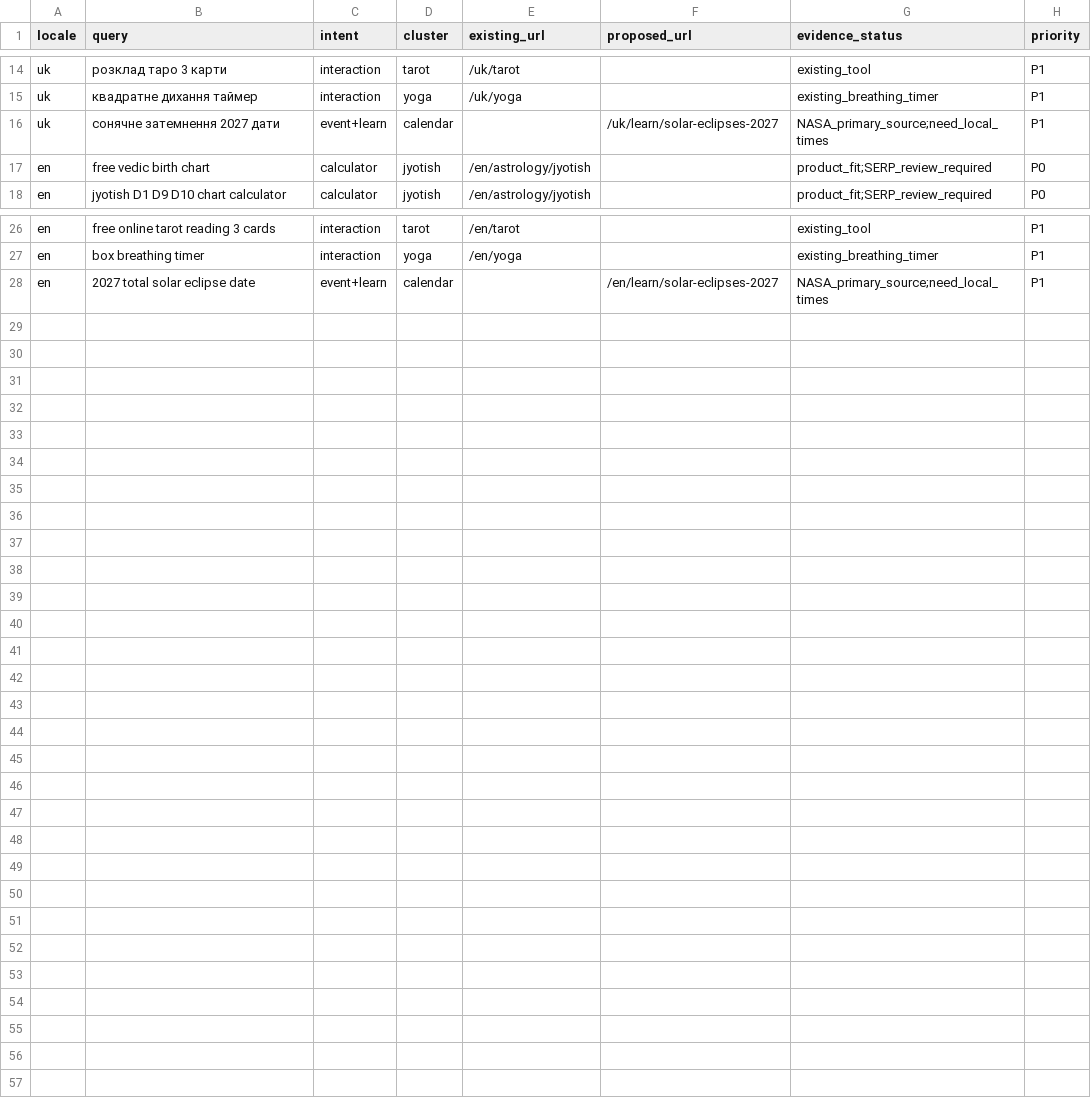
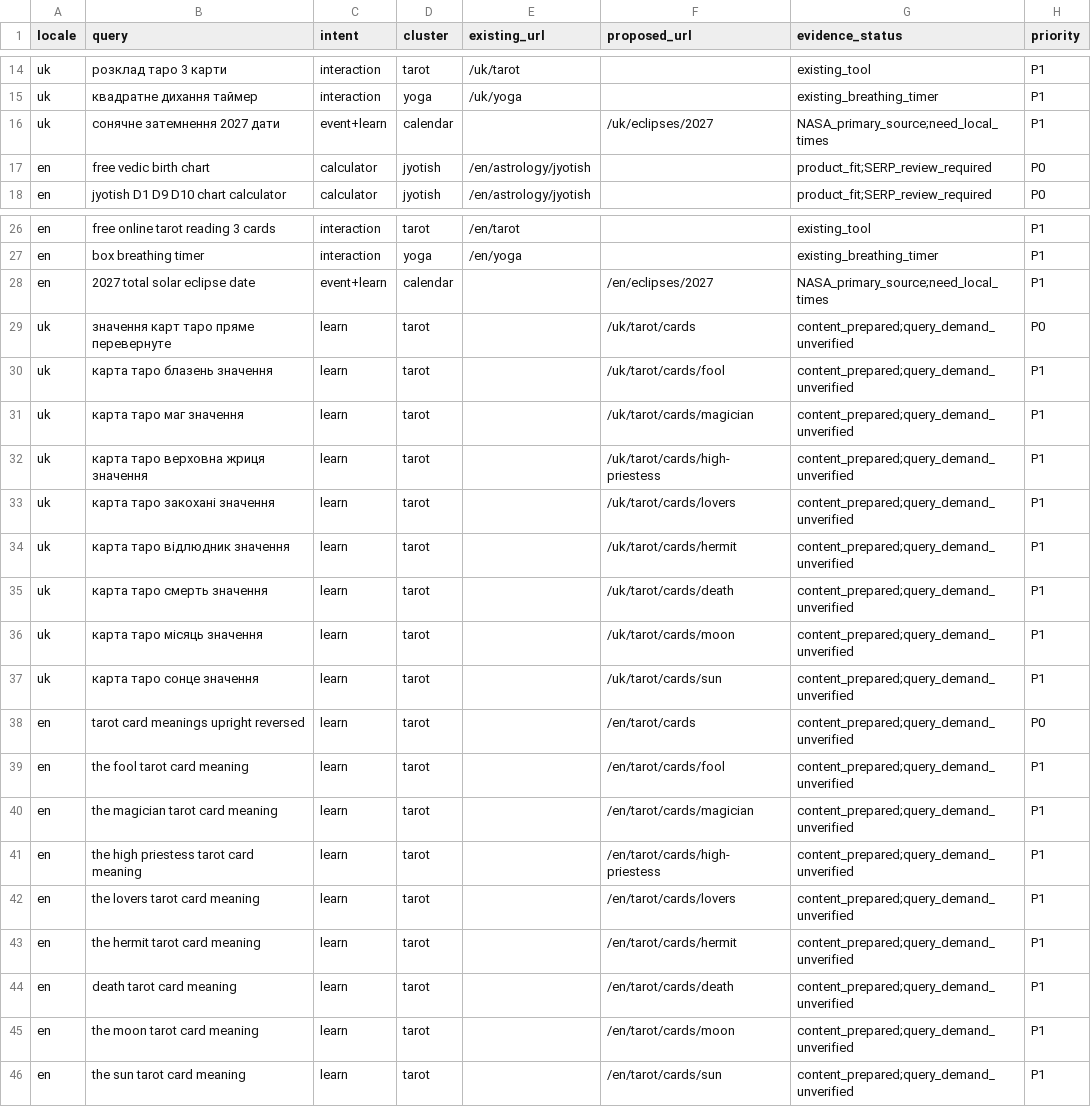
Before and after one commit to OverlorDDD/jyotish-studio, a CSV file: docs/seo/r33-uk-en-search-intent-map.csv, drawn as a sheet; only a part is shown, gaps mark what is left out.

Commit message:
docs(seo): map 8 bilingual Tarot guides and NASA calendar to real forthcoming canonical URLs

```diff
--- a/docs/seo/r33-uk-en-search-intent-map.csv
+++ b/docs/seo/r33-uk-en-search-intent-map.csv
@@ -15,3 +15,3 @@
 "uk","квадратне дихання таймер","interaction","yoga","/uk/yoga","","existing_breathing_timer","P1"
-"uk","сонячне затемнення 2027 дати","event+learn","calendar","","/uk/learn/solar-eclipses-2027","NASA_primary_source;need_local_times","P1"
+"uk","сонячне затемнення 2027 дати","event+learn","calendar","","/uk/eclipses/2027","NASA_primary_source;need_local_times","P1"
 "en","free vedic birth chart","calculator","jyotish","/en/astrology/jyotish","","product_fit;SERP_review_required","P0"
@@ -27,2 +27,20 @@
 "en","box breathing timer","interaction","yoga","/en/yoga","","existing_breathing_timer","P1"
-"en","2027 total solar eclipse date","event+learn","calendar","","/en/learn/solar-eclipses-2027","NASA_primary_source;need_local_times","P1"
+"en","2027 total solar eclipse date","event+learn","calendar","","/en/eclipses/2027","NASA_primary_source;need_local_times","P1"
+"uk","значення карт таро пряме перевернуте","learn","tarot","","/uk/tarot/cards","content_prepared;query_demand_unverified","P0"
+"uk","карта таро блазень значення","learn","tarot","","/uk/tarot/cards/fool","content_prepared;query_demand_unverified","P1"
+"uk","карта таро маг значення","learn","tarot","","/uk/tarot/cards/magician","content_prepared;query_demand_unverified","P1"
+"uk","карта таро верховна жриця значення","learn","tarot","","/uk/tarot/cards/high-priestess","content_prepared;query_demand_unverified","P1"
+"uk","карта таро закохані значення","learn","tarot","","/uk/tarot/cards/lovers","content_prepared;query_demand_unverified","P1"
+"uk","карта таро відлюдник значення","learn","tarot","","/uk/tarot/cards/hermit","content_prepared;query_demand_unverified","P1"
+"uk","карта таро смерть значення","learn","tarot","","/uk/tarot/cards/death","content_prepared;query_demand_unverified","P1"
+"uk","карта таро місяць значення","learn","tarot","","/uk/tarot/cards/moon","content_prepared;query_demand_unverified","P1"
+"uk","карта таро сонце значення","learn","tarot","","/uk/tarot/cards/sun","content_prepared;query_demand_unverified","P1"
+"en","tarot card meanings upright reversed","learn","tarot","","/en/tarot/cards","content_prepared;query_demand_unverified","P0"
+"en","the fool tarot card meaning","learn","tarot","","/en/tarot/cards/fool","content_prepared;query_demand_unverified","P1"
+"en","the magician tarot card meaning","learn","tarot","","/en/tarot/cards/magician","content_prepared;query_demand_unverified","P1"
+"en","the high priestess tarot card meaning","learn","tarot","","/en/tarot/cards/high-priestess","content_prepared;query_demand_unverified","P1"
+"en","the lovers tarot card meaning","learn","tarot","","/en/tarot/cards/lovers","content_prepared;query_demand_unverified","P1"
+"en","the hermit tarot card meaning","learn","tarot","","/en/tarot/cards/hermit","content_prepared;query_demand_unverified","P1"
+"en","death tarot card meaning","learn","tarot","","/en/tarot/cards/death","content_prepared;query_demand_unverified","P1"
+"en","the moon tarot card meaning","learn","tarot","","/en/tarot/cards/moon","content_prepared;query_demand_unverified","P1"
+"en","the sun tarot card meaning","learn","tarot","","/en/tarot/cards/sun","content_prepared;query_demand_unverified","P1"
```
